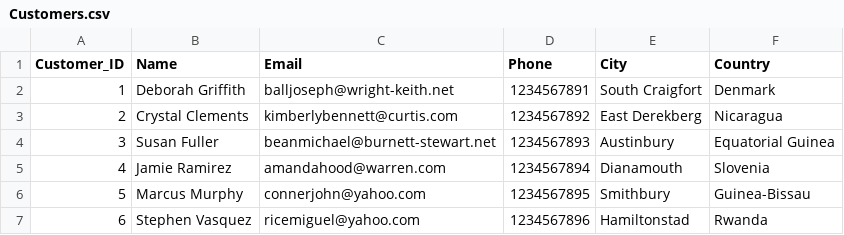
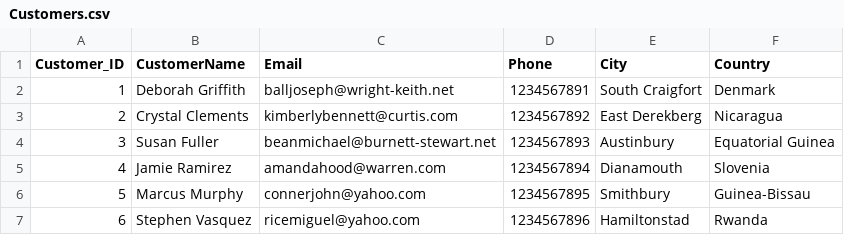
Before and after one commit to Hiren1234/SQL_Data_Analyst_Prohect, a CSV file: Customers.csv, drawn as a sheet; only a part is shown.

```diff
--- a/Customers.csv
+++ b/Customers.csv
@@ -1,2 +1,2 @@
-Customer_ID,Name,Email,Phone,City,Country
+Customer_ID,CustomerName,Email,Phone,City,Country
 1,Deborah Griffith,balljoseph@wright-keith.net,1234567891,South Craigfort,Denmark
```
Also changed, not shown: Orders.csv, 2 other files.
